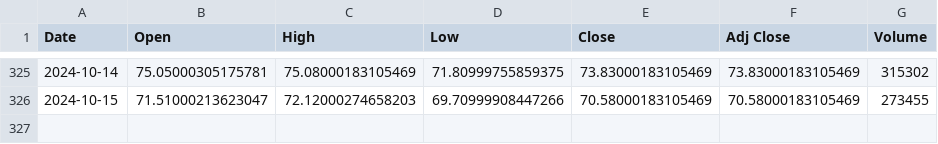
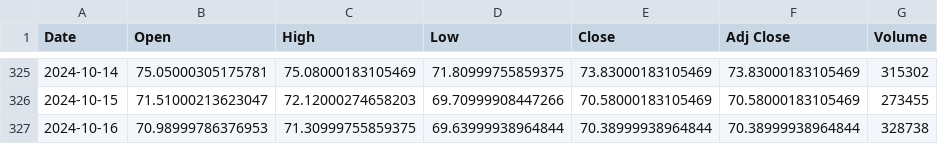
Before and after one commit to wratislavian/minervini-analysis, a CSV file: CL=F_data.csv, drawn as a sheet; only a part is shown, gaps mark what is left out; the diff names each change by its address in the sheet, - before the commit and + after, or states it on an @@ line.

```diff
--- a/CL=F_data.csv
+++ b/CL=F_data.csv
+row 327: 2024-10-16 | 70.98999786376953 | 71.30999755859375 | 69.63999938964844 | 70.38999938964844 | 70.38999938964844 | 328738
```
Also changed, not shown: BZ=F_data.csv, HG=F_data.csv, 5 other files.
